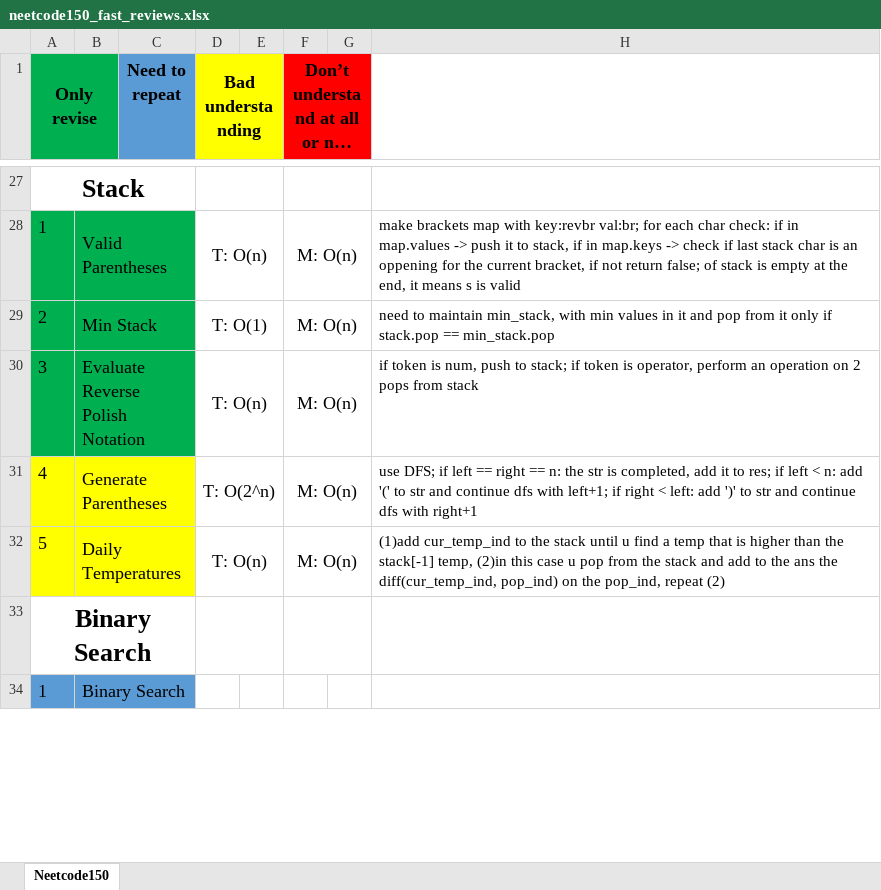
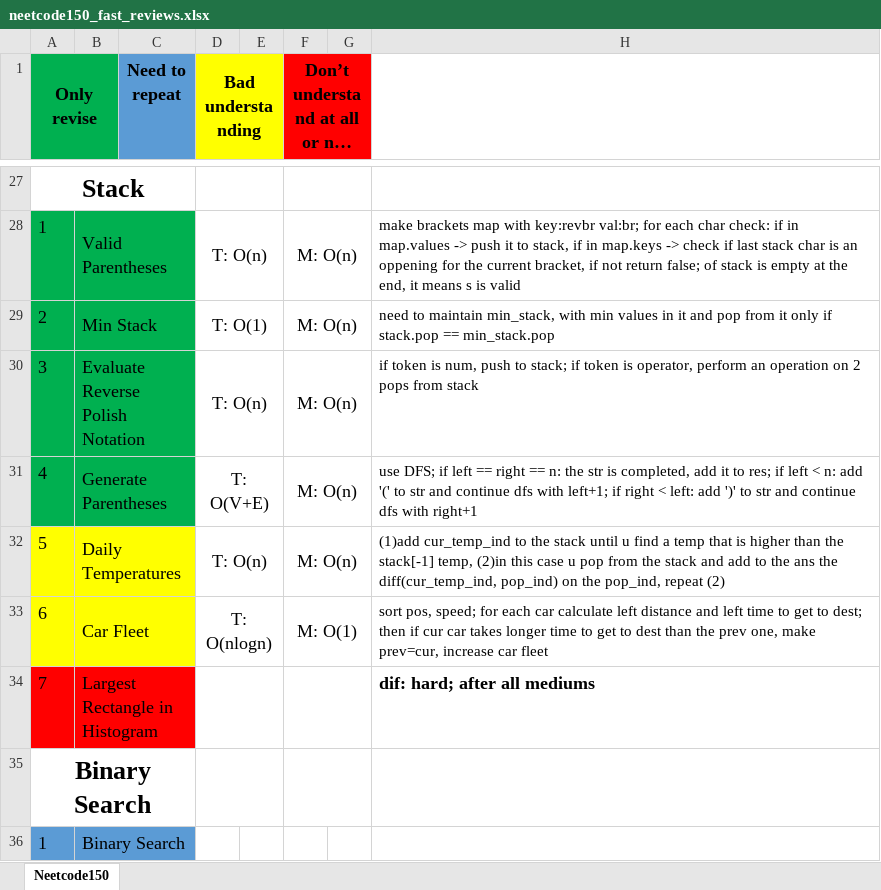
Before and after one commit to mys1erious/algorithms, an Excel workbook: neetcode_150/neetcode150_fast_reviews.xlsx, sheet Neetcode150, drawn as a sheet; only a part is shown, gaps mark what is left out; long unchanged cells end in …; values as stored, in another font and other column widths than the file's, no borders; the diff names each change by its address in the sheet, - before the commit and + after, or states it on an @@ line.

Commit message:
car fleet done

```diff
--- a/neetcode_150/neetcode150_fast_reviews.xlsx (sheet Neetcode150)
+++ b/neetcode_150/neetcode150_fast_reviews.xlsx (sheet Neetcode150)
-A31:C31 fill: #FFFF00
+A31:C31 fill: #00B050
-D31 (Bad understanding): T: O(2^n)
+D31 (Bad understanding): T: O(V+E)
+row 33: 6 | Car Fleet |  | T: O(nlogn) |  | M: O(1) |  | sort pos, speed; for each car calculate left distance and left time to get to dest; then if cur car takes longer time to get to dest than the prev one, make prev=cur, increase car fleet
+row 34: 7 | Largest Rectangle in Histogram |  |  |  |  |  | dif: hard; after all mediums
```
Also changed, not shown: 1 other file.
